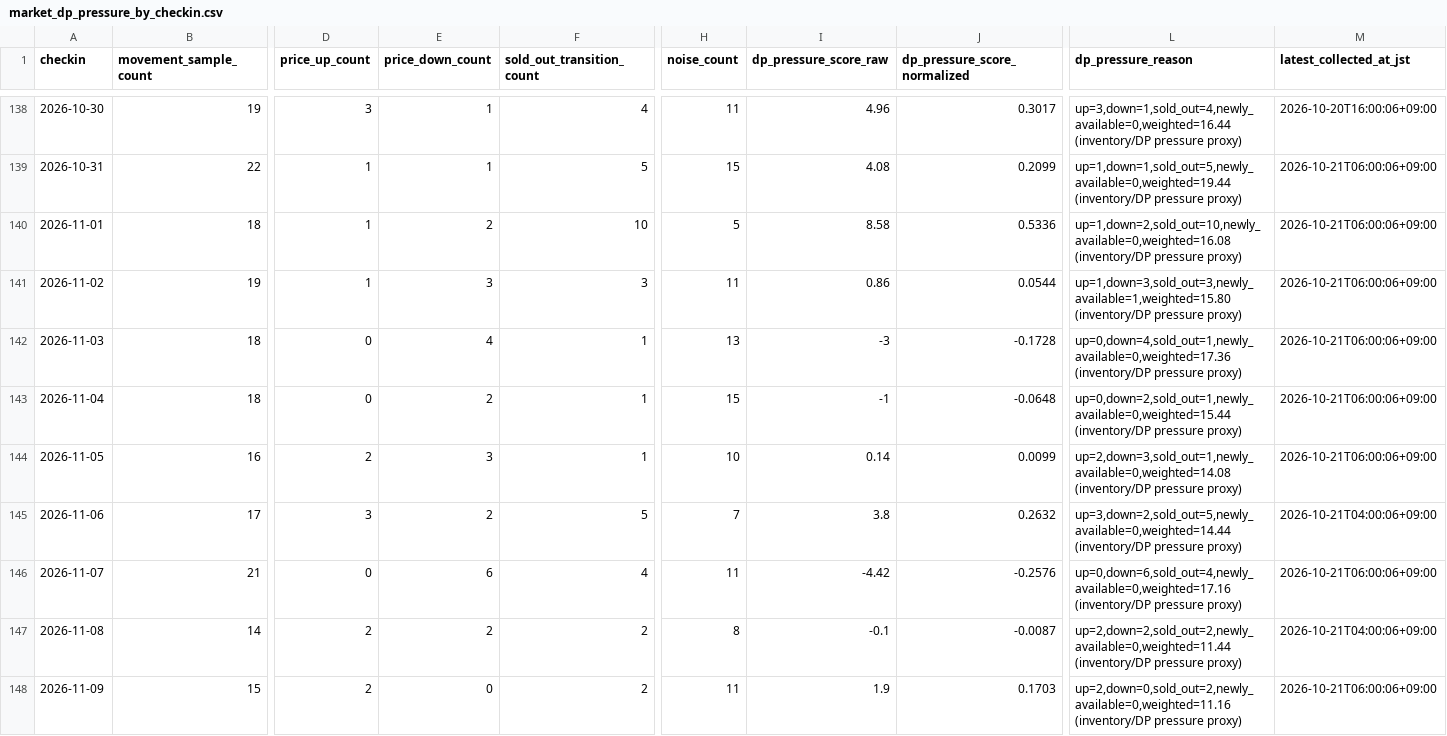
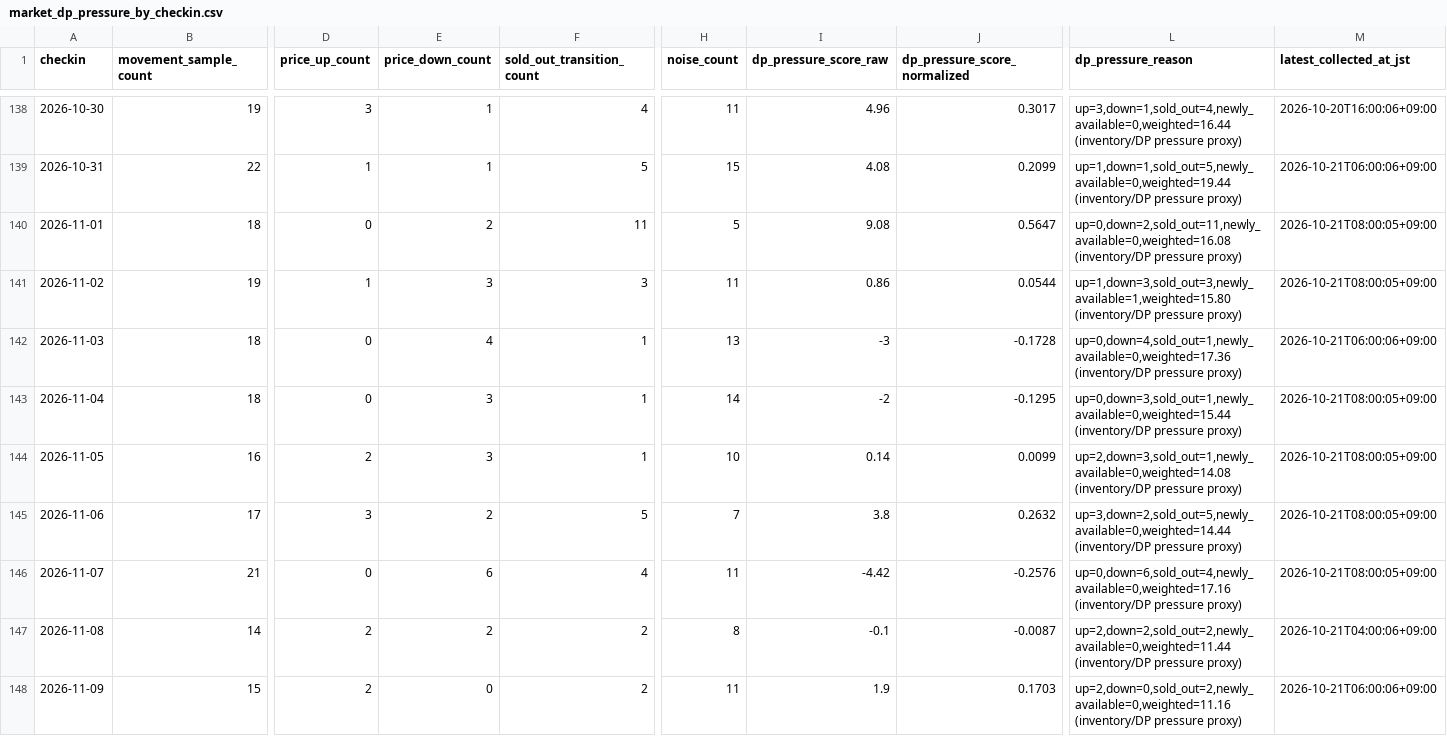
Before and after one commit to ginisato-hash/zao-market-intelligence, a CSV file: apps/zmi-bi-web/data/market_dp_pressure_by_checkin.csv, drawn as a sheet; only a part is shown, gaps mark what is left out; the diff covers the shown part only; the diff names each change by its address in the sheet, - before the commit and + after, or states it on an @@ line.

Commit message:
Auto-commit market data (2026-10-21T10:10:19+09:00)
Automated by ops:auto-commit-push after a scheduled collection run appended
new observations. Data-only: .data/history + apps/zmi-bi-web/data +
.data/market-observations.

```diff
--- a/apps/zmi-bi-web/data/market_dp_pressure_by_checkin.csv
+++ b/apps/zmi-bi-web/data/market_dp_pressure_by_checkin.csv
-D140 (price_up_count): 1
+D140 (price_up_count): 0
-F140 (sold_out_transition_count): 10
+F140 (sold_out_transition_count): 11
-I140 (dp_pressure_score_raw): 8.58
+I140 (dp_pressure_score_raw): 9.08
-J140 (dp_pressure_score_normalized): 0.5336
+J140 (dp_pressure_score_normalized): 0.5647
-L140 (dp_pressure_reason): up=1,down=2,sold_out=10,newly_available=0,weighted=16.08 (inventory/DP pressure…
+L140 (dp_pressure_reason): up=0,down=2,sold_out=11,newly_available=0,weighted=16.08 (inventory/DP pressure…
-M140:M141 (latest_collected_at_jst): 2026-10-21T06:00:06+09:00
+M140:M141 (latest_collected_at_jst): 2026-10-21T08:00:05+09:00
-E143 (price_down_count): 2
+E143 (price_down_count): 3
-H143 (noise_count): 15
+H143 (noise_count): 14
-I143 (dp_pressure_score_raw): -1
+I143 (dp_pressure_score_raw): -2
-J143 (dp_pressure_score_normalized): -0.0648
+J143 (dp_pressure_score_normalized): -0.1295
-L143 (dp_pressure_reason): up=0,down=2,sold_out=1,newly_available=0,weighted=15.44 (inventory/DP pressure…
+L143 (dp_pressure_reason): up=0,down=3,sold_out=1,newly_available=0,weighted=15.44 (inventory/DP pressure…
-M143:M144 (latest_collected_at_jst): 2026-10-21T06:00:06+09:00
+M143:M144 (latest_collected_at_jst): 2026-10-21T08:00:05+09:00
-M145 (latest_collected_at_jst): 2026-10-21T04:00:06+09:00
+M145 (latest_collected_at_jst): 2026-10-21T08:00:05+09:00
-M146 (latest_collected_at_jst): 2026-10-21T06:00:06+09:00
+M146 (latest_collected_at_jst): 2026-10-21T08:00:05+09:00
```
Also changed, not shown: 2 added rows and 42 edited cells elsewhere in this file, apps/zmi-bi-web/data/own_property_coverage.csv, apps/zmi-bi-web/data/own_property_price_changes.csv, 12 other files.
